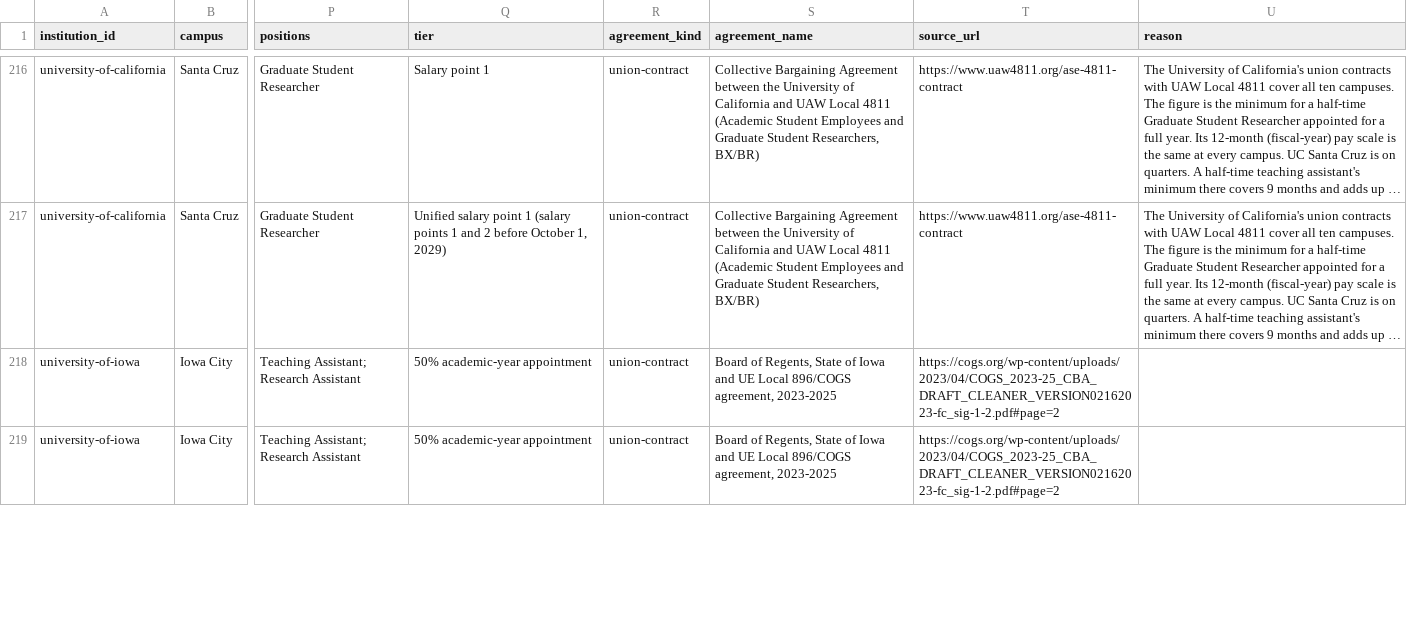
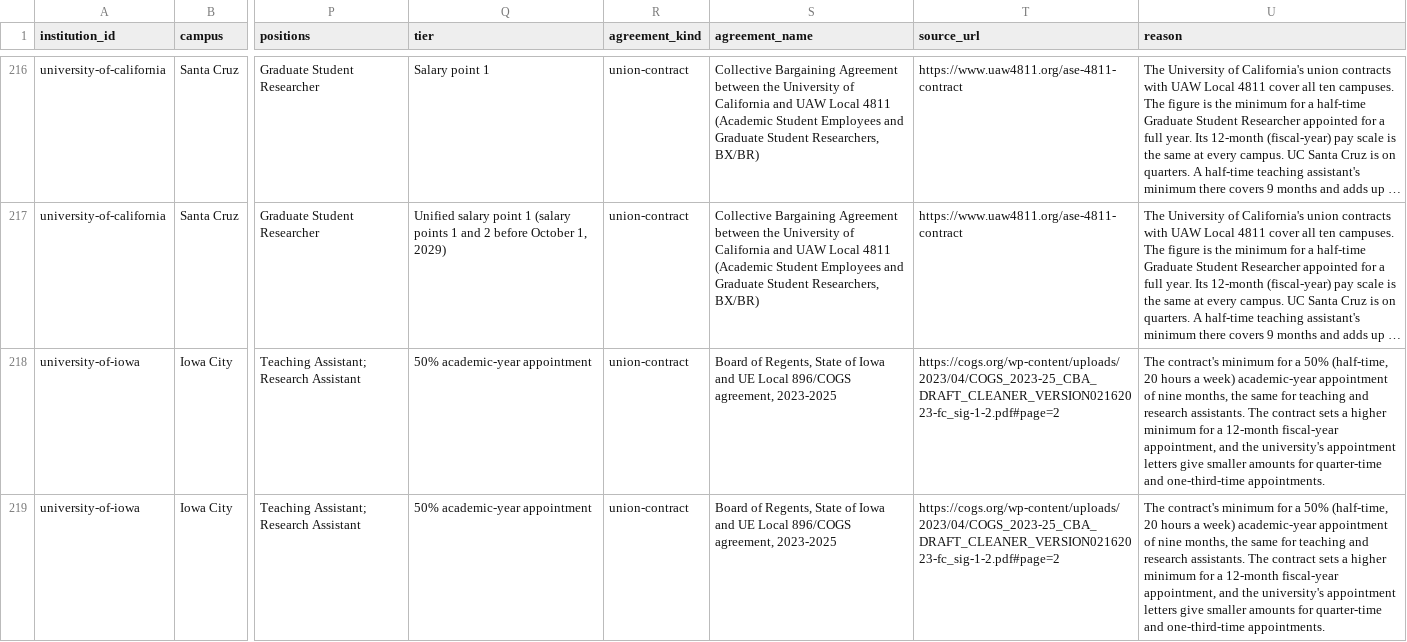
Before and after one commit to mingcenwei/graduate-worker-contracts-data, a CSV file: graduate-worker-contracts-dataset/chart_picks.csv, drawn as a sheet; only a part is shown, gaps mark what is left out; long unchanged cells end in …; the diff covers the shown part only; the diff names each change by its address in the sheet, - before the commit and + after, or states it on an @@ line.

```diff
--- a/graduate-worker-contracts-dataset/chart_picks.csv
+++ b/graduate-worker-contracts-dataset/chart_picks.csv
-U218:U219 (reason): (empty)
+U218:U219 (reason): The contract's minimum for a 50% (half-time, 20 hours a week) academic-year appointment of nine months, the same for teaching and research assistants. The contract sets a higher minimum for a 12-month fiscal-year appointment, and the university's appointment letters give smaller amounts for quarter-time and one-third-time appointments.
```
Also changed, not shown: 2 edited cells elsewhere in this file, graduate-worker-contracts-dataset/agreements.csv, graduate-worker-contracts-dataset/fair_market_rents.csv, 15 other files.
